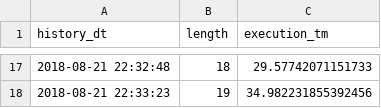
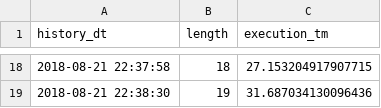
Before and after one commit to Kopytok/magic_series, a CSV file: perfomance.csv, drawn as a sheet; only a part is shown, gaps mark what is left out; the diff covers the shown part only.

```diff
--- a/perfomance.csv
+++ b/perfomance.csv
@@ -17,2 +18,2 @@ history_dt,length,execution_tm
-2018-08-21 22:32:48,18,29.57742071151733
-2018-08-21 22:33:23,19,34.982231855392456
+2018-08-21 22:37:58,18,27.153204917907715
+2018-08-21 22:38:30,19,31.687034130096436
```
Also changed, not shown: 7 added rows, 6 removed rows and 18 edited cells elsewhere in this file, 1 other file.
